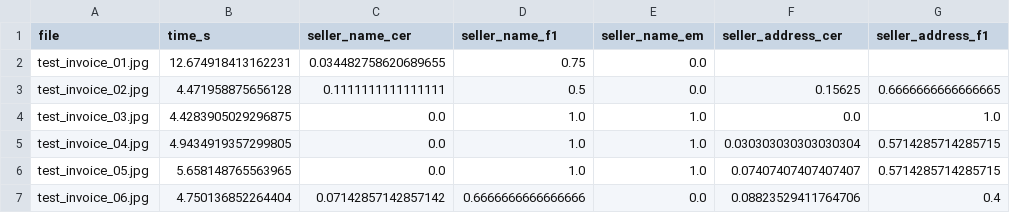
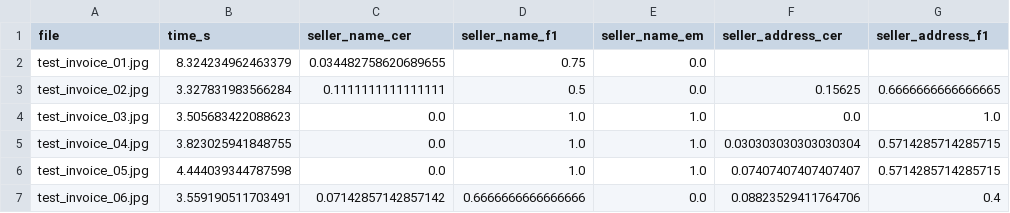
Before and after one commit to Suniljadaun/GST_Invoice_Parser, a CSV file: evaluation/gst_results.csv, drawn as a sheet; only a part is shown; the diff names each change by its address in the sheet, - before the commit and + after, or states it on an @@ line.

Commit message:
Update gst_results.csv with latest evaluation run

```diff
--- a/evaluation/gst_results.csv
+++ b/evaluation/gst_results.csv
-B2 (time_s): 12.674918413162231
+B2 (time_s): 8.324234962463379
-B3 (time_s): 4.471958875656128
+B3 (time_s): 3.327831983566284
-B4 (time_s): 4.4283905029296875
+B4 (time_s): 3.505683422088623
-B5 (time_s): 4.9434919357299805
+B5 (time_s): 3.823025941848755
-B6 (time_s): 5.658148765563965
+B6 (time_s): 4.444039344787598
-B7 (time_s): 4.750136852264404
+B7 (time_s): 3.559190511703491
```
